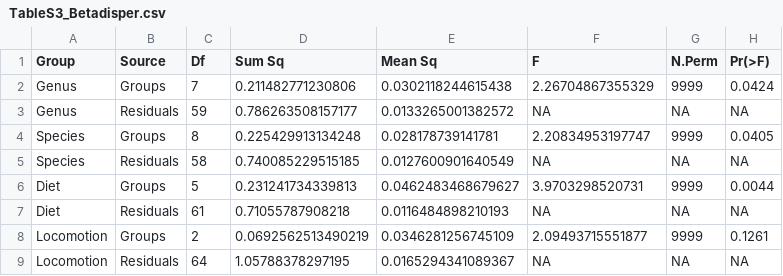
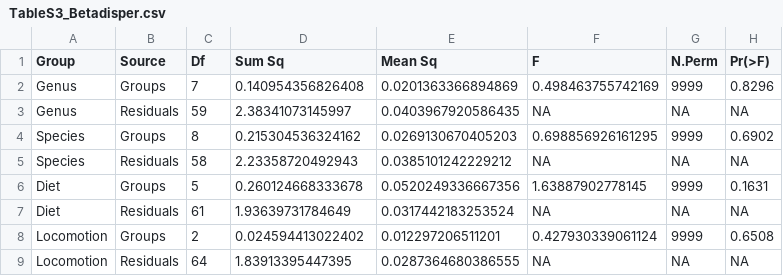
Before and after one commit to manaciff/Nacif_et_al_PECON_AssessingtheLandscape-Composition-and-ConfigurationofThreatenedMedium_OHE, a CSV file: Outputs/PartI/TableS3_Betadisper.csv, drawn as a sheet.

```diff
--- a/Outputs/PartI/TableS3_Betadisper.csv
+++ b/Outputs/PartI/TableS3_Betadisper.csv
@@ -1,9 +1,9 @@
 "Group","Source","Df","Sum Sq","Mean Sq","F","N.Perm","Pr(>F)"
-"Genus","Groups",7,0.211482771230806,0.0302118244615438,2.26704867355329,9999,0.0424
-"Genus","Residuals",59,0.786263508157177,0.0133265001382572,NA,NA,NA
-"Species","Groups",8,0.225429913134248,0.028178739141781,2.20834953197747,9999,0.0405
-"Species","Residuals",58,0.740085229515185,0.0127600901640549,NA,NA,NA
-"Diet","Groups",5,0.231241734339813,0.0462483468679627,3.9703298520731,9999,0.0044
-"Diet","Residuals",61,0.71055787908218,0.0116484898210193,NA,NA,NA
-"Locomotion","Groups",2,0.0692562513490219,0.0346281256745109,2.09493715551877,9999,0.1261
-"Locomotion","Residuals",64,1.05788378297195,0.0165294341089367,NA,NA,NA
+"Genus","Groups",7,0.140954356826408,0.0201363366894869,0.498463755742169,9999,0.8296
+"Genus","Residuals",59,2.38341073145997,0.0403967920586435,NA,NA,NA
+"Species","Groups",8,0.215304536324162,0.0269130670405203,0.698856926161295,9999,0.6902
+"Species","Residuals",58,2.23358720492943,0.0385101242229212,NA,NA,NA
+"Diet","Groups",5,0.260124668333678,0.0520249336667356,1.63887902778145,9999,0.1631
+"Diet","Residuals",61,1.93639731784649,0.0317442183253524,NA,NA,NA
+"Locomotion","Groups",2,0.024594413022402,0.012297206511201,0.427930339061124,9999,0.6508
+"Locomotion","Residuals",64,1.83913395447395,0.0287364680386555,NA,NA,NA
```
Also changed, not shown: Outputs/PartI/TableS2_Envfit_Configuration.csv, Outputs/PartI/TableS4_PERMANOVA_Global.csv, 18 other files.
